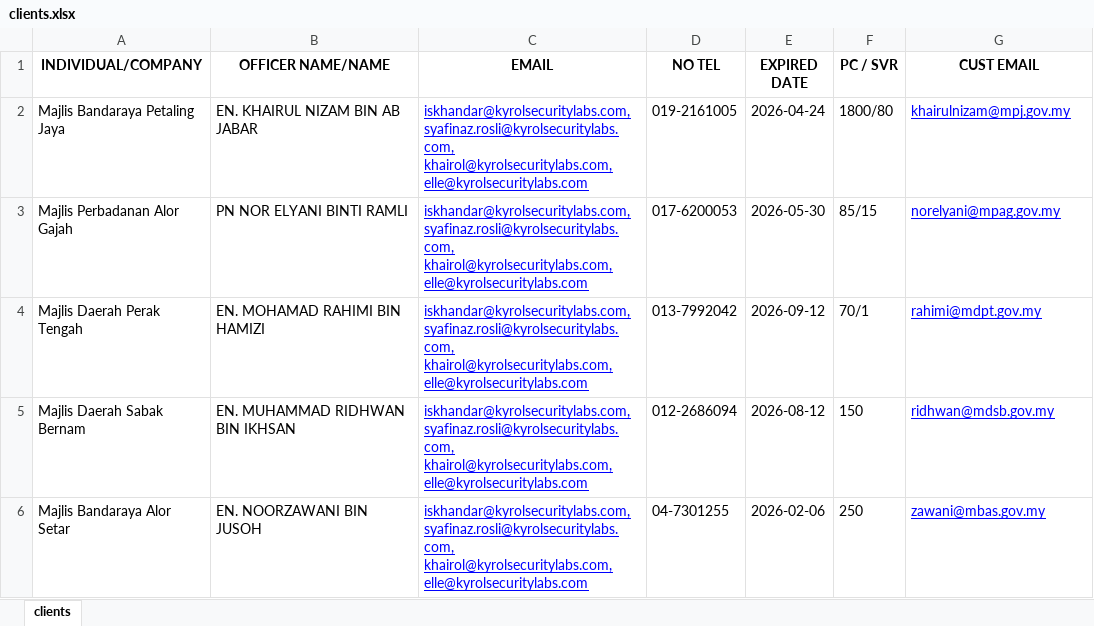
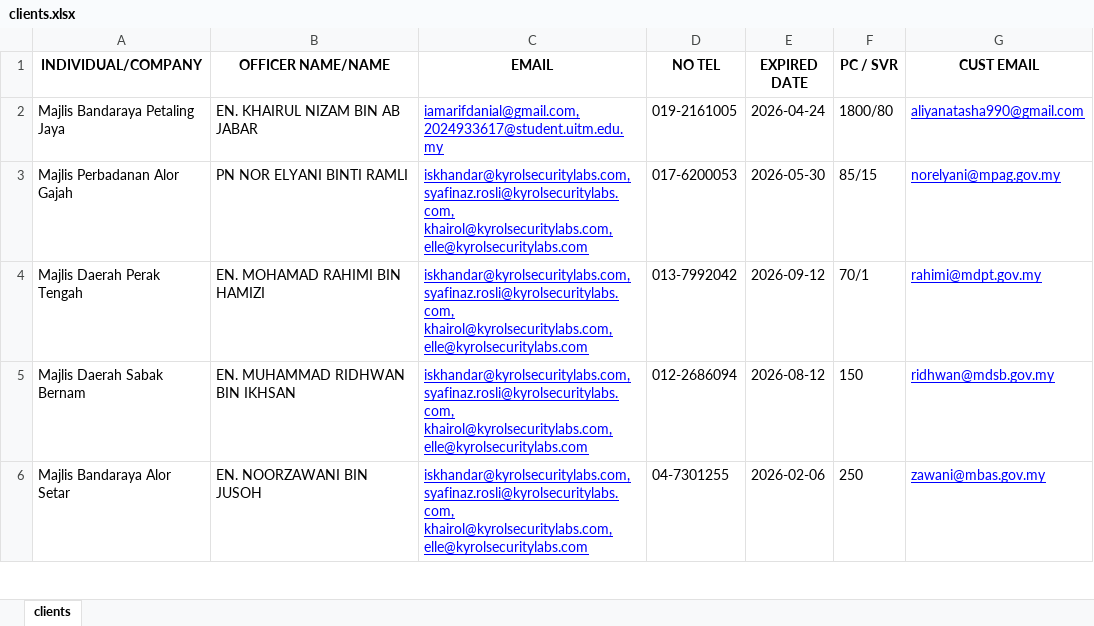
Before and after one commit to arfdnl/email-reminder-system, an Excel workbook: data/clients.xlsx, sheet clients, drawn as a sheet; only a part is shown; values as stored, in another font and other column widths than the file's, no borders; table styles not drawn; the diff names each change by its address in the sheet, - before the commit and + after, or states it on an @@ line.

```diff
--- a/data/clients.xlsx (sheet clients)
+++ b/data/clients.xlsx (sheet clients)
-C2 (EMAIL): iskhandar@kyrolsecuritylabs.com, syafinaz.rosli@kyrolsecuritylabs.com, khairol@kyrolsecuritylabs.com, elle@kyrolsecuritylabs.com
+C2 (EMAIL): iamarifdanial@gmail.com, 2024933617@student.uitm.edu.my
-G2 (CUST EMAIL): khairulnizam@mpj.gov.my
+G2 (CUST EMAIL): aliyanatasha990@gmail.com
```
Also changed, not shown: 1 other file.
